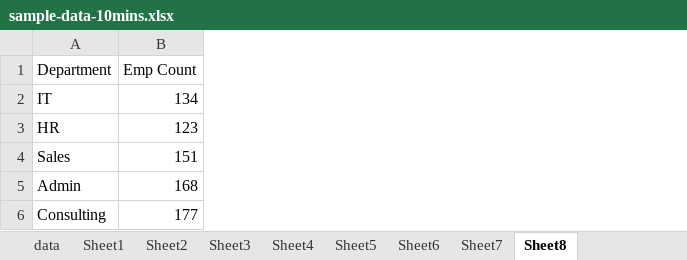
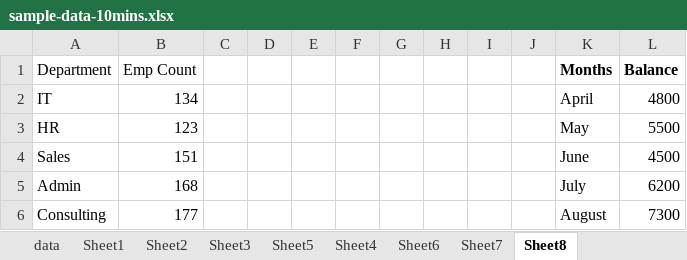
Before and after one commit to rasoolkhan369/Excel_Dashboard, an Excel workbook: sample-data-10mins.xlsx, sheet Sheet8, drawn as a sheet; values as stored, in another font and other column widths than the file's, no borders; charts and pictures not drawn; the diff names each change by its address in the sheet, - before the commit and + after, or states it on an @@ line.

Commit message:
Add files via upload
sheet 7 and sheet 8 has modified

```diff
--- a/sample-data-10mins.xlsx (sheet Sheet8)
+++ b/sample-data-10mins.xlsx (sheet Sheet8)
@@ sheet tab order changed: data | Sheet1 | Sheet2 | Sheet3 | Sheet5 | Sheet4 | Sheet6 | Sheet7 | Sheet8 @@
+column C, empty
+column D, empty
+column E, empty
+column F, empty
+column G, empty
+column H, empty
+column I, empty
+column J, empty
+column K (Months), rows 2-6: April | May | June | July | August
+column L (Balance), rows 2-6: 4800 | 5500 | 4500 | 6200 | 7300
```
Also changed, not shown: sheet Sheet7, charts or pictures.
